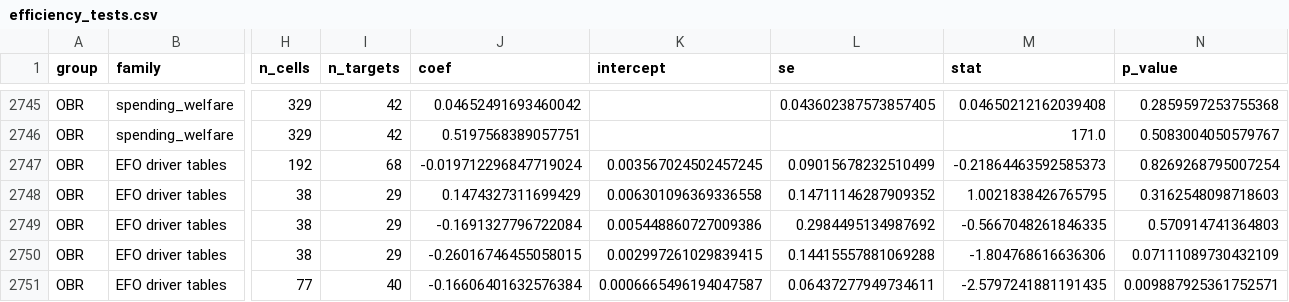
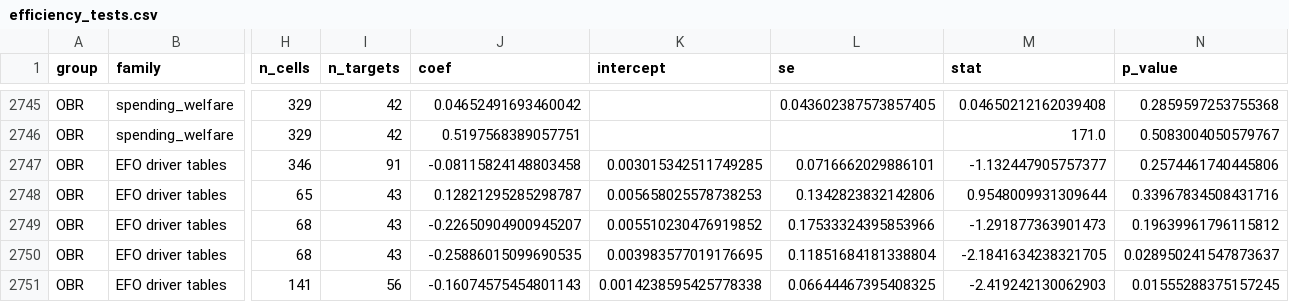
Before and after one commit to teoPazera/forecast-vintage-datasets, a CSV file: stats/efficiency_tests.csv, drawn as a sheet; only a part is shown, gaps mark what is left out; the diff names each change by its address in the sheet, - before the commit and + after, or states it on an @@ line.

```diff
--- a/stats/efficiency_tests.csv
+++ b/stats/efficiency_tests.csv
-H2747 (n_cells): 192
+H2747 (n_cells): 346
-I2747 (n_targets): 68
+I2747 (n_targets): 91
-J2747 (coef): -0.019712296847719024
+J2747 (coef): -0.08115824148803458
-K2747 (intercept): 0.003567024502457245
+K2747 (intercept): 0.003015342511749285
-L2747 (se): 0.09015678232510499
+L2747 (se): 0.0716662029886101
-M2747 (stat): -0.21864463592585373
+M2747 (stat): -1.132447905757377
-N2747 (p_value): 0.8269268795007254
+N2747 (p_value): 0.2574461740445806
-H2748 (n_cells): 38
+H2748 (n_cells): 65
-I2748:I2750 (n_targets): 29
+I2748:I2750 (n_targets): 43
-J2748 (coef): 0.1474327311699429
+J2748 (coef): 0.12821295285298787
-K2748 (intercept): 0.006301096369336558
+K2748 (intercept): 0.005658025578738253
-L2748 (se): 0.14711146287909352
+L2748 (se): 0.1342823832142806
-M2748 (stat): 1.0021838426765795
+M2748 (stat): 0.9548009931309644
-N2748 (p_value): 0.3162548098718603
+N2748 (p_value): 0.33967834508431716
-H2749:H2750 (n_cells): 38
+H2749:H2750 (n_cells): 68
-J2749 (coef): -0.1691327796722084
+J2749 (coef): -0.22650904900945207
-K2749 (intercept): 0.005448860727009386
+K2749 (intercept): 0.005510230476919852
-L2749 (se): 0.2984495134987692
+L2749 (se): 0.17533324395853966
-M2749 (stat): -0.5667048261846335
+M2749 (stat): -1.291877363901473
-N2749 (p_value): 0.570914741364803
+N2749 (p_value): 0.19639961796115812
-J2750 (coef): -0.26016746455058015
+J2750 (coef): -0.25886015099690535
-K2750 (intercept): 0.002997261029839415
+K2750 (intercept): 0.003983577019176695
-L2750 (se): 0.14415557881069288
+L2750 (se): 0.11851684181338804
-M2750 (stat): -1.804768616636306
+M2750 (stat): -2.1841634238321705
-N2750 (p_value): 0.07111089730432109
+N2750 (p_value): 0.028950241547873637
-H2751 (n_cells): 77
+H2751 (n_cells): 141
-I2751 (n_targets): 40
+I2751 (n_targets): 56
-J2751 (coef): -0.16606401632576384
+J2751 (coef): -0.16074575454801143
-K2751 (intercept): 0.0006665496194047587
+K2751 (intercept): 0.0014238595425778338
-L2751 (se): 0.06437277949734611
+L2751 (se): 0.06644467395408325
-M2751 (stat): -2.5797241881191435
+M2751 (stat): -2.419242130062903
-N2751 (p_value): 0.009887925361752571
+N2751 (p_value): 0.01555288375157245
```
Also changed, not shown: stats/attribution_shares.csv, 2 other files.
